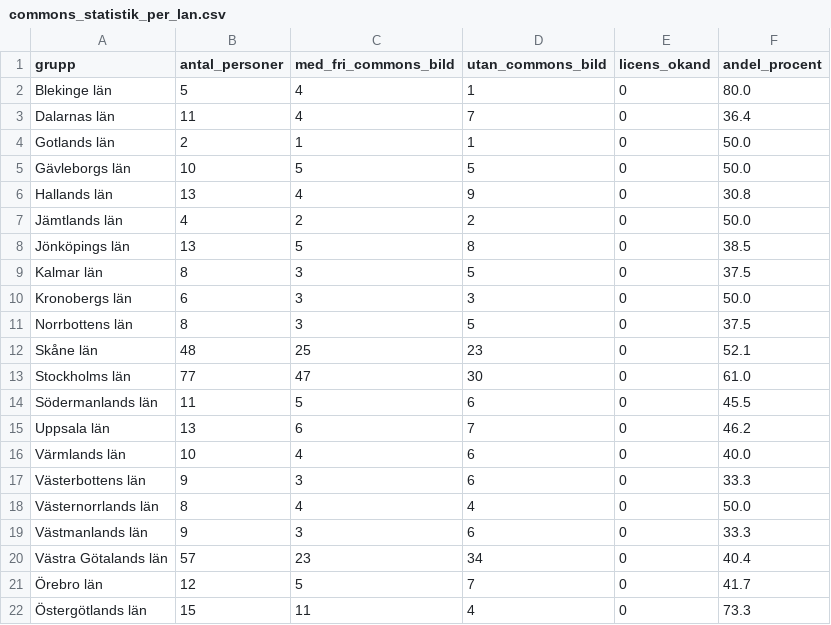
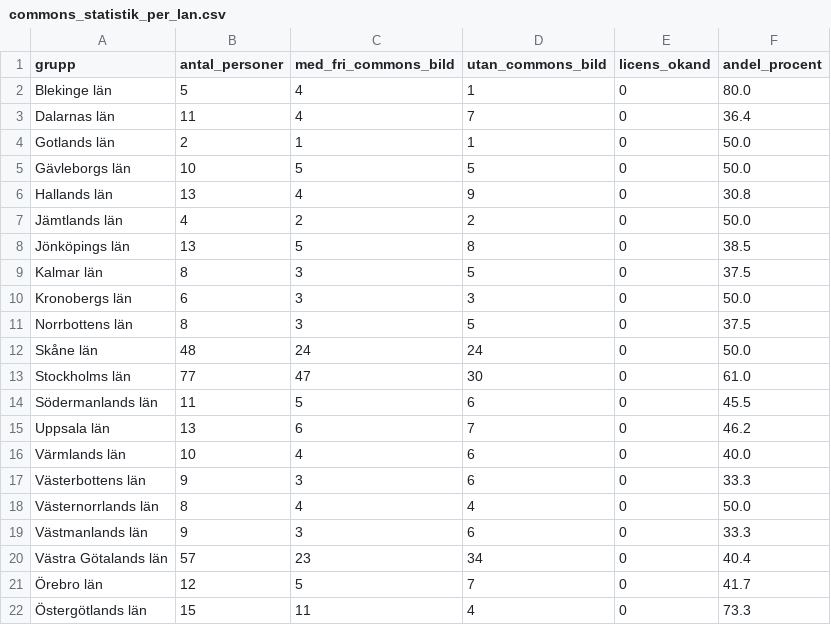
Before and after one commit to salgo60/Wikidata_riksdagen-corpus, a CSV file: Notebook/riksdagen_audit_20261009_v15/commons_statistik_per_lan.csv, drawn as a sheet.

```diff
--- a/Notebook/riksdagen_audit_20261009_v15/commons_statistik_per_lan.csv
+++ b/Notebook/riksdagen_audit_20261009_v15/commons_statistik_per_lan.csv
@@ -11,3 +11,3 @@ Kronobergs län,6,3,3,0,50.0
 Norrbottens län,8,3,5,0,37.5
-Skåne län,48,25,23,0,52.1
+Skåne län,48,24,24,0,50.0
 Stockholms län,77,47,30,0,61.0
```
Also changed, not shown: Notebook/riksdagen_audit_20261009_v15/bildkontroll_resultat.csv, Notebook/riksdagen_audit_20261009_v15/commons_statistik_per_parti.csv, 45 other files.
